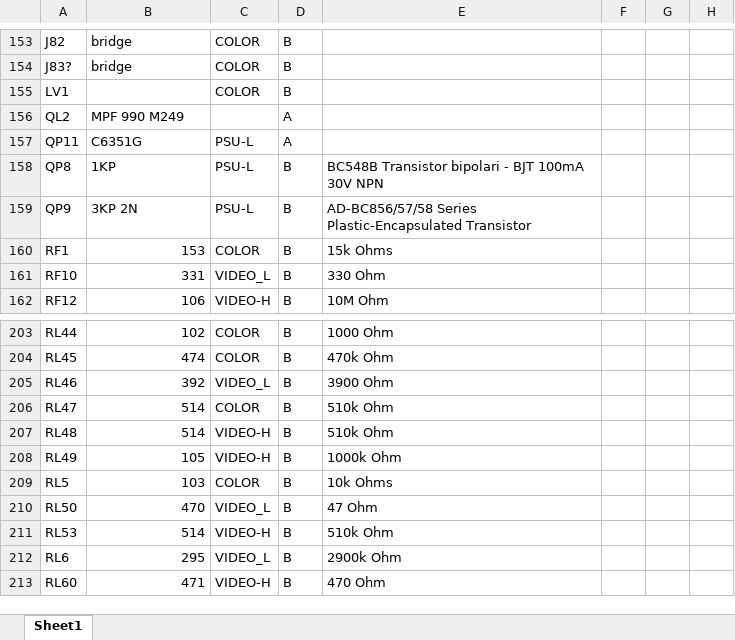
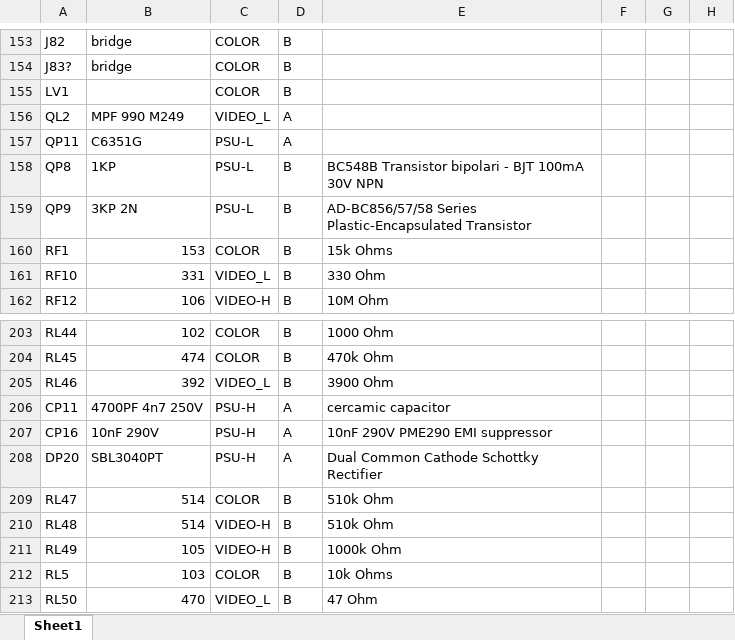
Before and after one commit to pferronato/MacCCAB, an Excel workbook: components-list.xlsx, sheet Sheet1, drawn as a sheet; only a part is shown, gaps mark what is left out; the shorter side is filled out with more unchanged rows; values as stored, in another font and other column widths than the file's, no borders; conditional formats and table styles not drawn; the diff names each change by its address in the sheet, - before the commit and + after, or states it on an @@ line.

```diff
--- a/components-list.xlsx (sheet Sheet1)
+++ b/components-list.xlsx (sheet Sheet1)
-C156: (empty)
+C156: VIDEO_L
+row 206: CP11 | 4700PF 4n7 250V | PSU-H | A | cercamic capacitor
+row 207: CP16 | 10nF 290V | PSU-H | A | 10nF 290V PME290 EMI suppressor
+row 208: DP20 | SBL3040PT | PSU-H | A | Dual Common Cathode Schottky Rectifier
```
Also changed, not shown: 3 other files.
